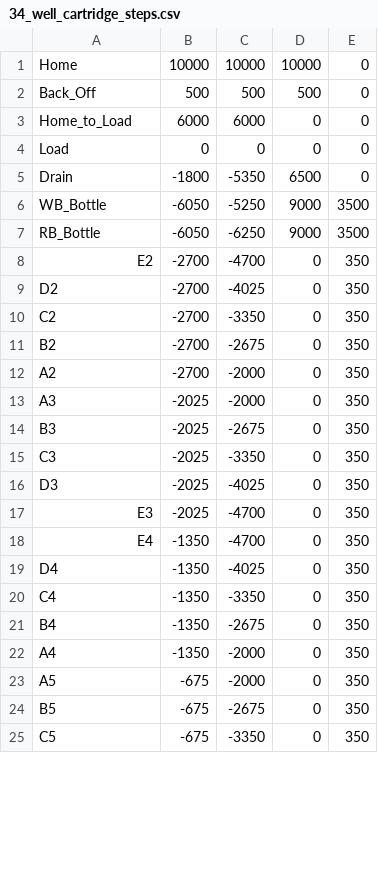
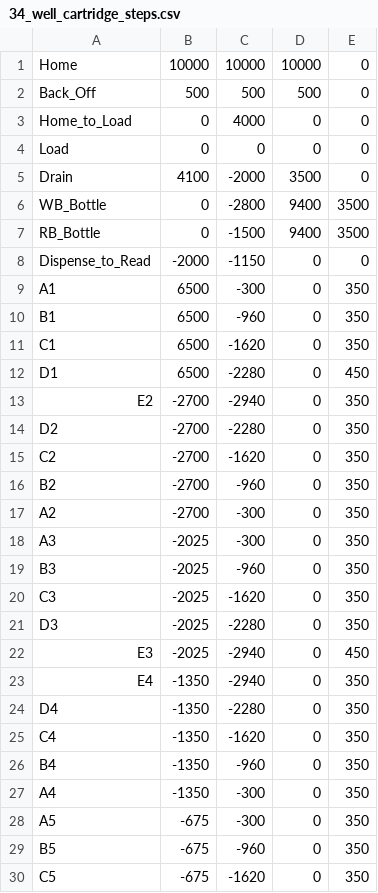
Before and after one commit to Kaya17-Github/AutoVega4, a CSV file: Auto Vega/34_well_cartridge_steps.csv, drawn as a sheet; only a part is shown; the diff covers the shown part only.

```diff
--- a/Auto Vega/34_well_cartridge_steps.csv
+++ b/Auto Vega/34_well_cartridge_steps.csv
@@ -2,24 +2,29 @@ Home,10000,10000,10000,0
 Back_Off,500,500,500,0
-Home_to_Load,6000,6000,0,0
+Home_to_Load,0,4000,0,0
 Load,0,0,0,0
-Drain,-1800,-5350,6500,0
-WB_Bottle,-6050,-5250,9000,3500
-RB_Bottle,-6050,-6250,9000,3500
-E2,-2700,-4700,0,350
-D2,-2700,-4025,0,350
-C2,-2700,-3350,0,350
-B2,-2700,-2675,0,350
-A2,-2700,-2000,0,350
-A3,-2025,-2000,0,350
-B3,-2025,-2675,0,350
-C3,-2025,-3350,0,350
-D3,-2025,-4025,0,350
-E3,-2025,-4700,0,350
-E4,-1350,-4700,0,350
-D4,-1350,-4025,0,350
-C4,-1350,-3350,0,350
-B4,-1350,-2675,0,350
-A4,-1350,-2000,0,350
-A5,-675,-2000,0,350
-B5,-675,-2675,0,350
-C5,-675,-3350,0,350
+Drain,4100,-2000,3500,0
+WB_Bottle,0,-2800,9400,3500
+RB_Bottle,0,-1500,9400,3500
+Dispense_to_Read,-2000,-1150,0,0
+A1,6500,-300,0,350
+B1,6500,-960,0,350
+C1,6500,-1620,0,350
+D1,6500,-2280,0,450
+E2,-2700,-2940,0,350
+D2,-2700,-2280,0,350
+C2,-2700,-1620,0,350
+B2,-2700,-960,0,350
+A2,-2700,-300,0,350
+A3,-2025,-300,0,350
+B3,-2025,-960,0,350
+C3,-2025,-1620,0,350
+D3,-2025,-2280,0,350
+E3,-2025,-2940,0,450
+E4,-1350,-2940,0,350
+D4,-1350,-2280,0,350
+C4,-1350,-1620,0,350
+B4,-1350,-960,0,350
+A4,-1350,-300,0,350
+A5,-675,-300,0,350
+B5,-675,-960,0,350
+C5,-675,-1620,0,350
```
Also changed, not shown: 14 edited cells elsewhere in this file, 2 other files.
